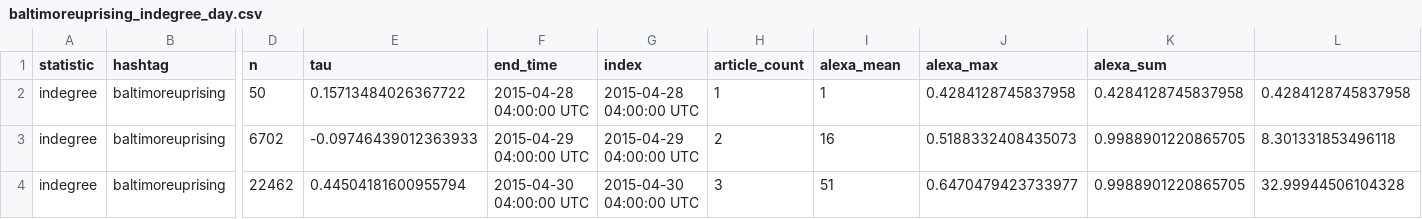
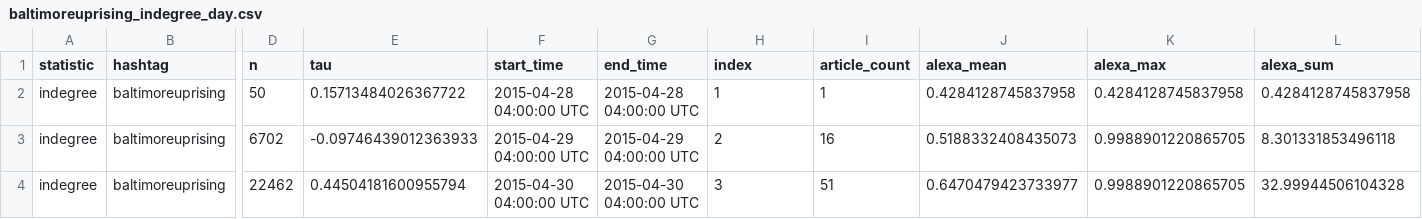
Before and after one commit to DGaffney/leadership_churn, a CSV file: baltimoreuprising_indegree_day.csv, drawn as a sheet; only a part is shown, gaps mark what is left out; the diff names each change by its address in the sheet, - before the commit and + after, or states it on an @@ line.

```diff
--- a/baltimoreuprising_indegree_day.csv
+++ b/baltimoreuprising_indegree_day.csv
-F1: end_time
+F1: start_time
-G1: index
+G1: end_time
-H1: article_count
+H1: index
-I1: alexa_mean
+I1: article_count
-J1: alexa_max
+J1: alexa_mean
-K1: alexa_sum
+K1: alexa_max
-L1: (empty)
+L1: alexa_sum
```
Also changed, not shown: crimingwhilewhite_indegree_day.csv, enoughisenough_indegree_day.csv, 36 other files.
